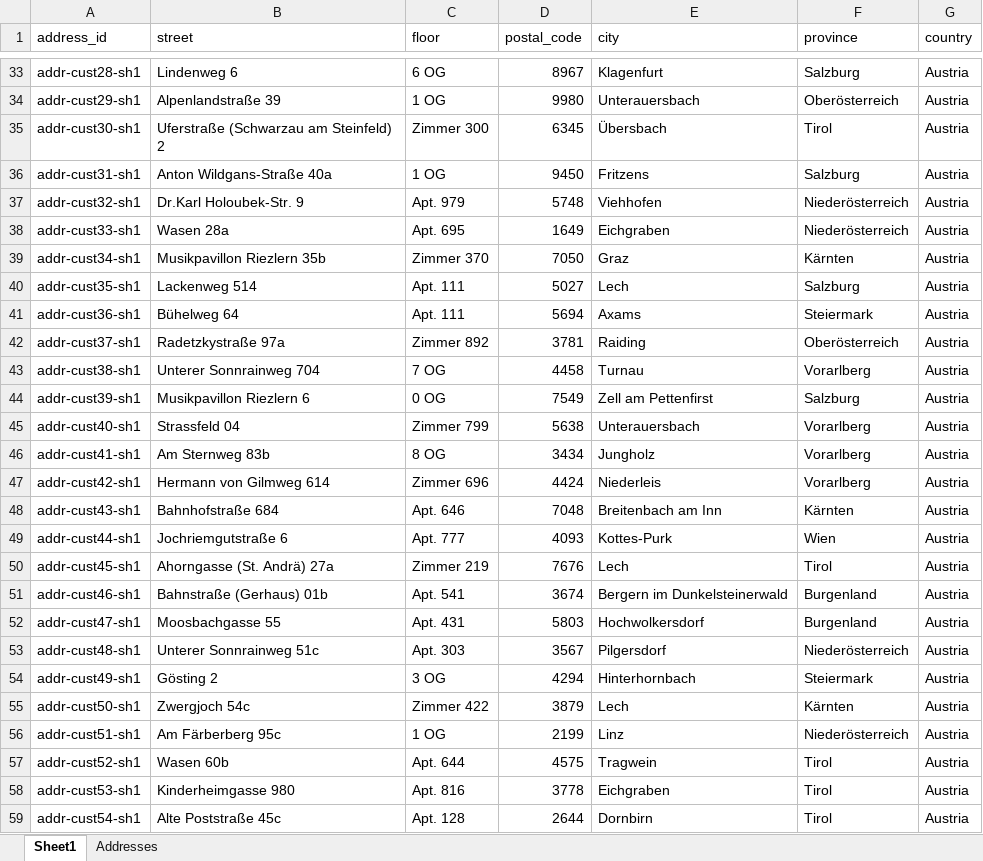
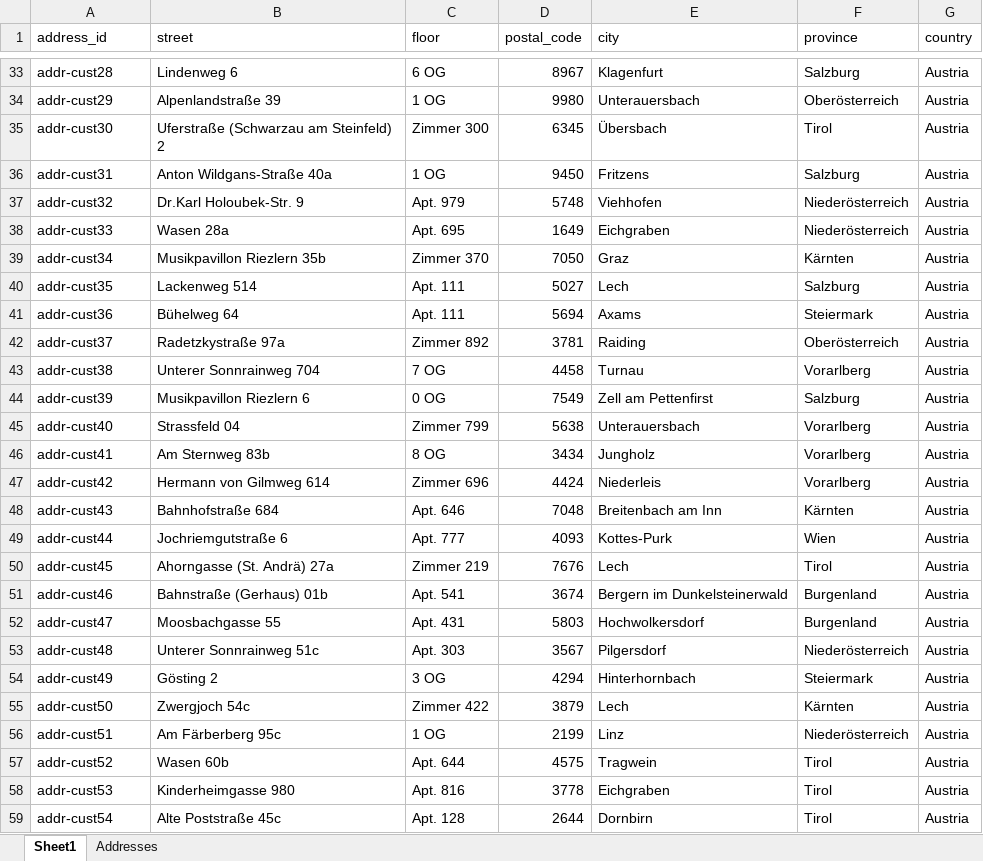
Before and after one commit to wendigunawan00/CaaSPart1, an Excel workbook: EntityAlsExcelfürSSMS/Addresses.xlsx, sheet Sheet1, drawn as a sheet; only a part is shown, gaps mark what is left out; values as stored, in another font and other column widths than the file's, no borders; the diff covers the shown part only; the diff names each change by its address in the sheet, - before the commit and + after, or states it on an @@ line.

```diff
--- a/EntityAlsExcelfürSSMS/Addresses.xlsx (sheet Sheet1)
+++ b/EntityAlsExcelfürSSMS/Addresses.xlsx (sheet Sheet1)
-A33 (address_id): addr-cust28-sh1
+A33 (address_id): addr-cust28
-A34 (address_id): addr-cust29-sh1
+A34 (address_id): addr-cust29
-A35 (address_id): addr-cust30-sh1
+A35 (address_id): addr-cust30
-A36 (address_id): addr-cust31-sh1
+A36 (address_id): addr-cust31
-A37 (address_id): addr-cust32-sh1
+A37 (address_id): addr-cust32
-A38 (address_id): addr-cust33-sh1
+A38 (address_id): addr-cust33
-A39 (address_id): addr-cust34-sh1
+A39 (address_id): addr-cust34
-A40 (address_id): addr-cust35-sh1
+A40 (address_id): addr-cust35
-A41 (address_id): addr-cust36-sh1
+A41 (address_id): addr-cust36
-A42 (address_id): addr-cust37-sh1
+A42 (address_id): addr-cust37
-A43 (address_id): addr-cust38-sh1
+A43 (address_id): addr-cust38
-A44 (address_id): addr-cust39-sh1
+A44 (address_id): addr-cust39
-A45 (address_id): addr-cust40-sh1
+A45 (address_id): addr-cust40
-A46 (address_id): addr-cust41-sh1
+A46 (address_id): addr-cust41
-A47 (address_id): addr-cust42-sh1
+A47 (address_id): addr-cust42
-A48 (address_id): addr-cust43-sh1
+A48 (address_id): addr-cust43
-A49 (address_id): addr-cust44-sh1
+A49 (address_id): addr-cust44
-A50 (address_id): addr-cust45-sh1
+A50 (address_id): addr-cust45
-A51 (address_id): addr-cust46-sh1
+A51 (address_id): addr-cust46
-A52 (address_id): addr-cust47-sh1
+A52 (address_id): addr-cust47
-A53 (address_id): addr-cust48-sh1
+A53 (address_id): addr-cust48
-A54 (address_id): addr-cust49-sh1
+A54 (address_id): addr-cust49
-A55 (address_id): addr-cust50-sh1
+A55 (address_id): addr-cust50
-A56 (address_id): addr-cust51-sh1
+A56 (address_id): addr-cust51
-A57 (address_id): addr-cust52-sh1
+A57 (address_id): addr-cust52
-A58 (address_id): addr-cust53-sh1
+A58 (address_id): addr-cust53
-A59 (address_id): addr-cust54-sh1
+A59 (address_id): addr-cust54
```
Also changed, not shown: 173 edited cells elsewhere in this sheet, sheet Addresses, 33 other files.
